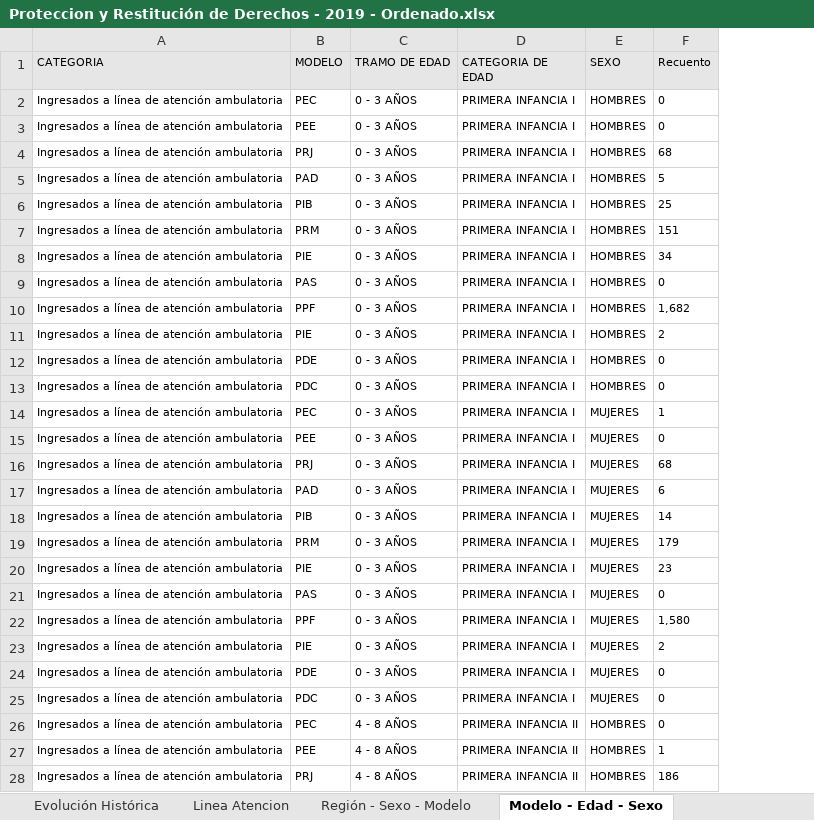
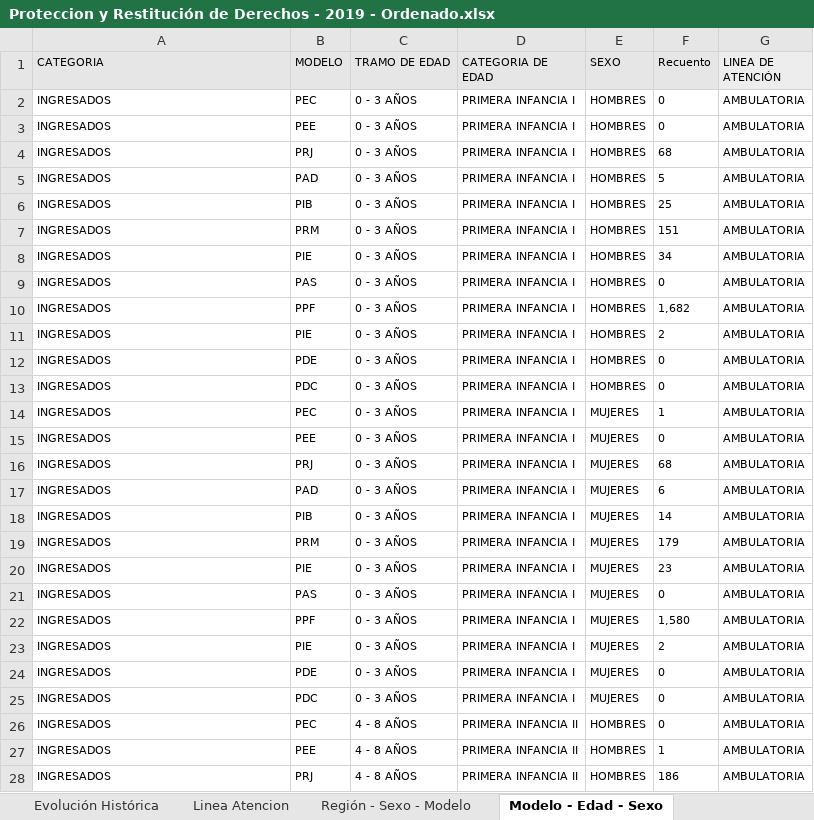
Before and after one commit to Sud-Austral/DATA-SENAME, an Excel workbook: ESTADISTICAS/Proteccion y Restitución de Derechos - 2019 - Ordenado.xlsx, sheet Modelo - Edad - Sexo, drawn as a sheet; only a part is shown; values as stored, in another font and other column widths than the file's, no borders; the diff covers the shown part only; the diff names each change by its address in the sheet, - before the commit and + after, or states it on an @@ line.

```diff
--- a/ESTADISTICAS/Proteccion y Restitución de Derechos - 2019 - Ordenado.xlsx (sheet Modelo - Edad - Sexo)
+++ b/ESTADISTICAS/Proteccion y Restitución de Derechos - 2019 - Ordenado.xlsx (sheet Modelo - Edad - Sexo)
+column G (LINEA DE ATENCIÓN), rows 2-28: all AMBULATORIA
-A2:A28 (CATEGORIA): Ingresados a línea de atención ambulatoria
+A2:A28 (CATEGORIA): INGRESADOS
```
Also changed, not shown: 1359 edited cells elsewhere in this sheet, sheet Modelo - Región, sheet Región - Sexo - Modelo, sheet Causa - Edad - Sexo, sheet Región - Sexo - Causa, sheet Tipo proyecto - Region, sheet Nacionalidad - Sexo, 19 more sheets, other sheet tabs, formulas that keep their value.
